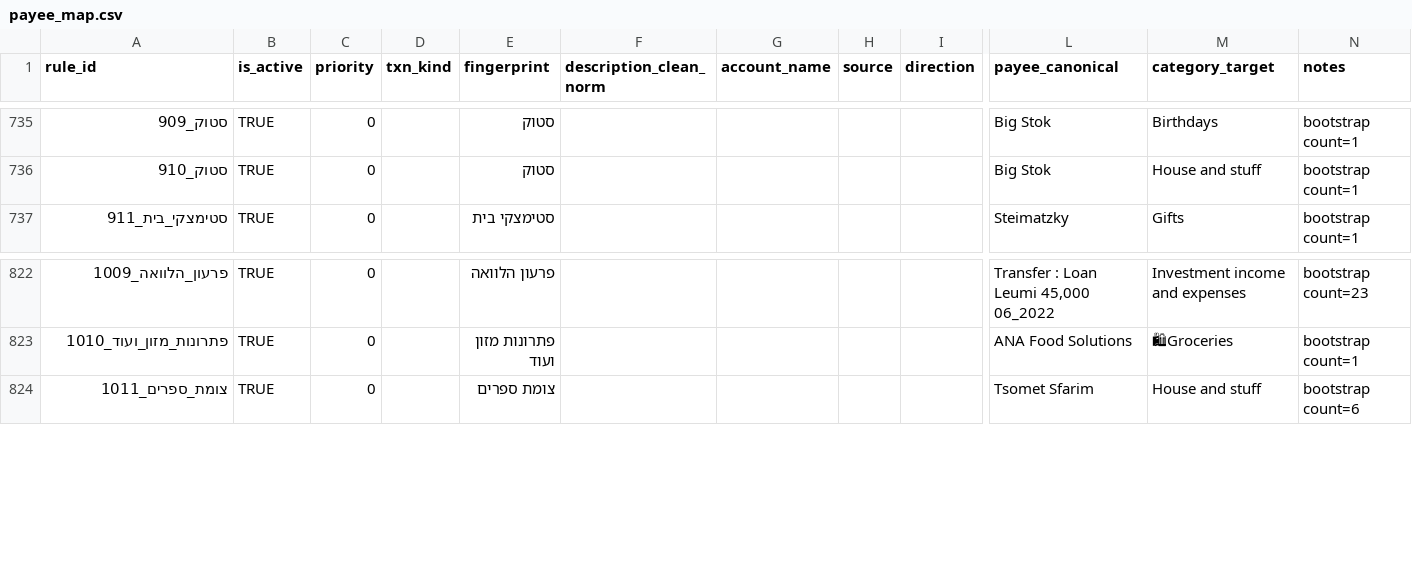
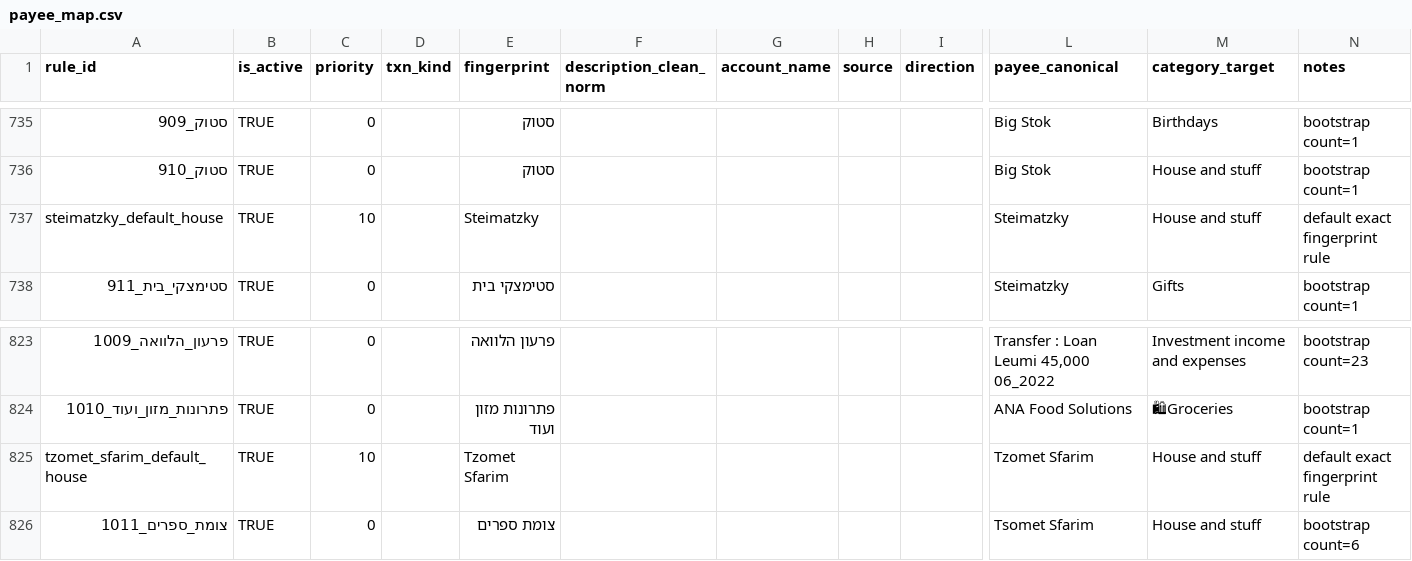
Before and after one commit to opherdonchin/ynab-il-importer, a CSV file: mappings/payee_map.csv, drawn as a sheet; only a part is shown, gaps mark what is left out; rows hold the shown columns only; the diff names each change by its address in the sheet, - before the commit and + after, or states it on an @@ line.

Commit message:
Tighten family bookstore mapping and category toggle

```diff
--- a/mappings/payee_map.csv
+++ b/mappings/payee_map.csv
+row 737: steimatzky_default_house | TRUE | 10 |  | Steimatzky |  |  |  |  | Steimatzky | House and stuff | default exact fingerprint rule
+row 825: tzomet_sfarim_default_house | TRUE | 10 |  | Tzomet Sfarim |  |  |  |  | Tzomet Sfarim | House and stuff | default exact fingerprint rule
```
Also changed, not shown: 2 other files.
